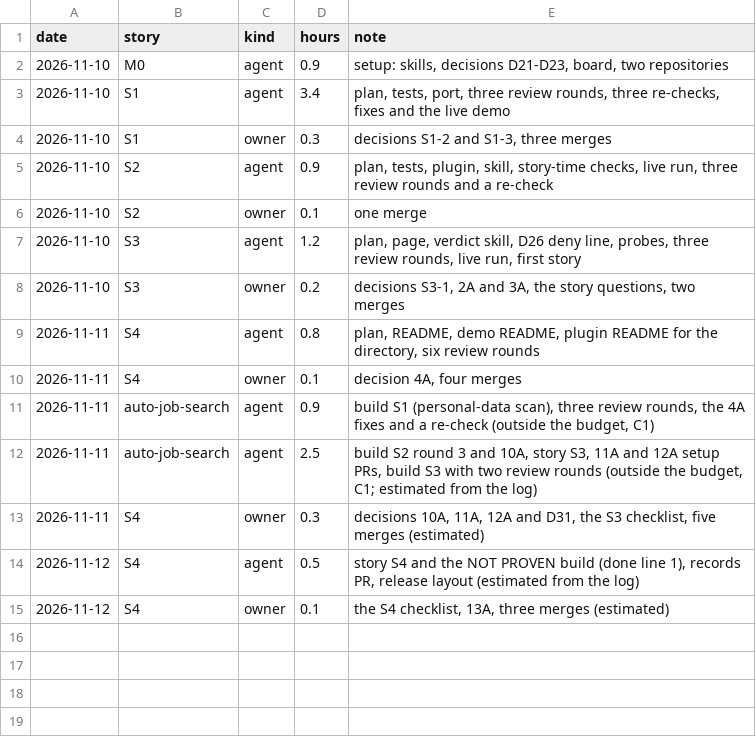
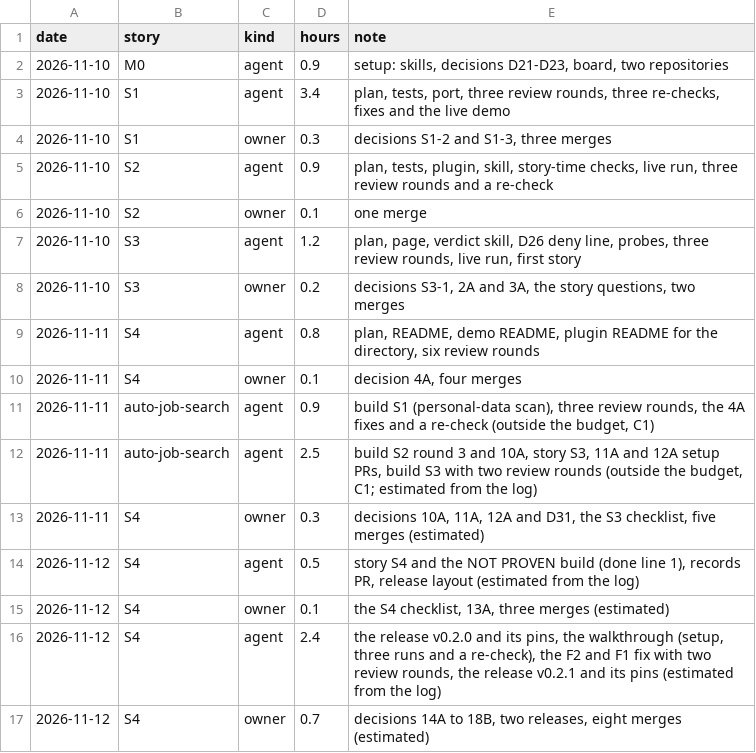
Before and after one commit to hevelius-ai/asbuild, a CSV file: docs/hours.csv, drawn as a sheet; the diff names each change by its address in the sheet, - before the commit and + after, or states it on an @@ line.

```diff
--- a/docs/hours.csv
+++ b/docs/hours.csv
+row 16: 2026-11-12 | S4 | agent | 2.4 | the release v0.2.0 and its pins, the walkthrough (setup, three runs and a re-check), the F2 and F1 fix with two review rounds, the release v0.2.1 and its pins (estimated from the log)
+row 17: 2026-11-12 | S4 | owner | 0.7 | decisions 14A to 18B, two releases, eight merges (estimated)
```
Also changed, not shown: 3 other files.
